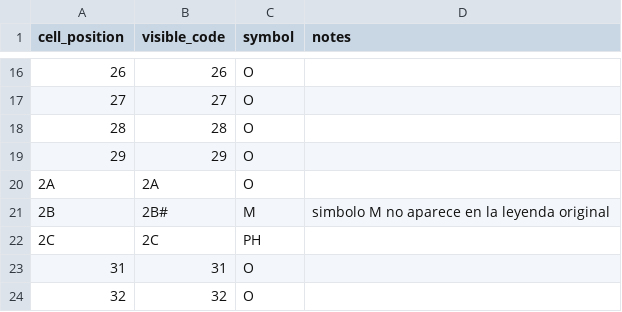
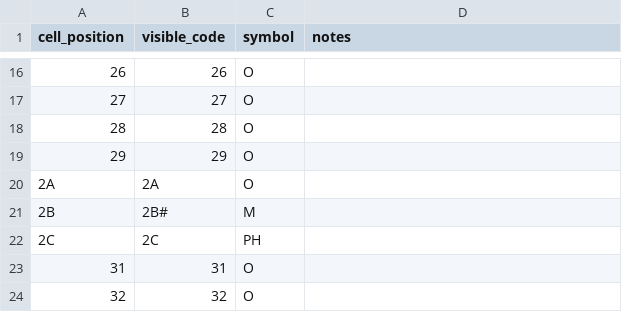
Before and after one commit to jabravoaranda/argos, a CSV file: docs/reference/plantation_matrix_12x12.csv, drawn as a sheet; only a part is shown, gaps mark what is left out.

Commit message:
Classify matrix symbol M as mango

```diff
--- a/docs/reference/plantation_matrix_12x12.csv
+++ b/docs/reference/plantation_matrix_12x12.csv
@@ -20,3 +20,3 @@ cell_position,visible_code,symbol,notes
 2A,2A,O,
-2B,2B#,M,simbolo M no aparece en la leyenda original
+2B,2B#,M,
 2C,2C,PH,
```
Also changed, not shown: 5 other files.
